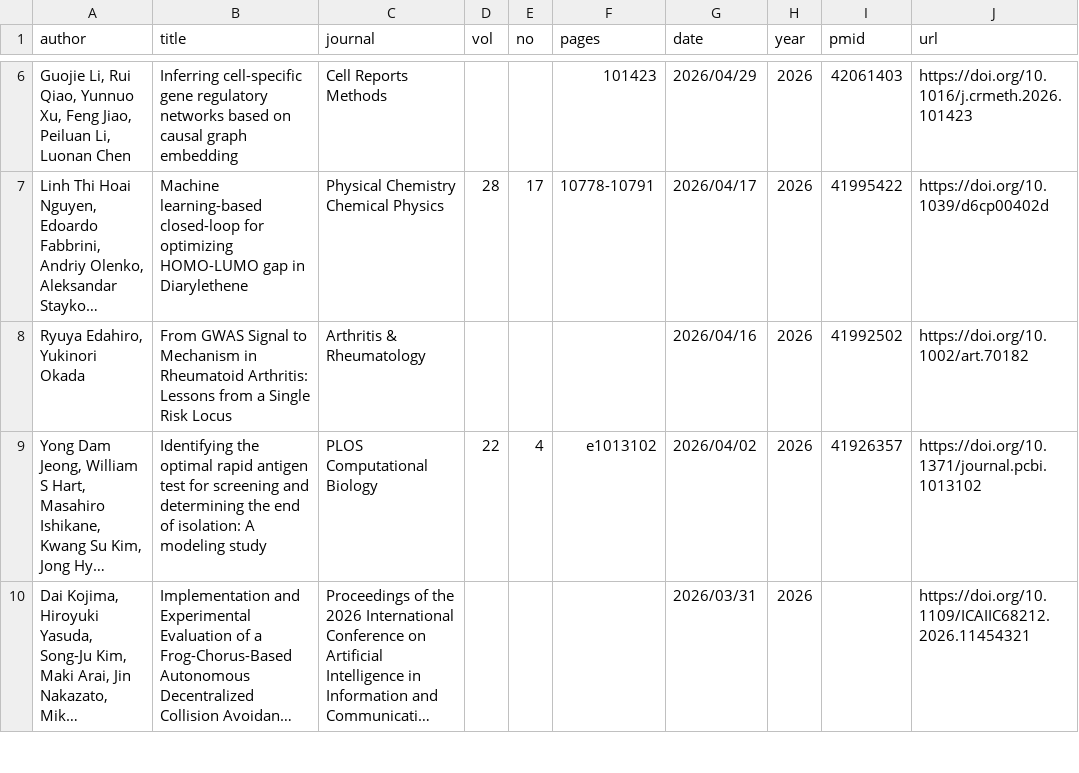
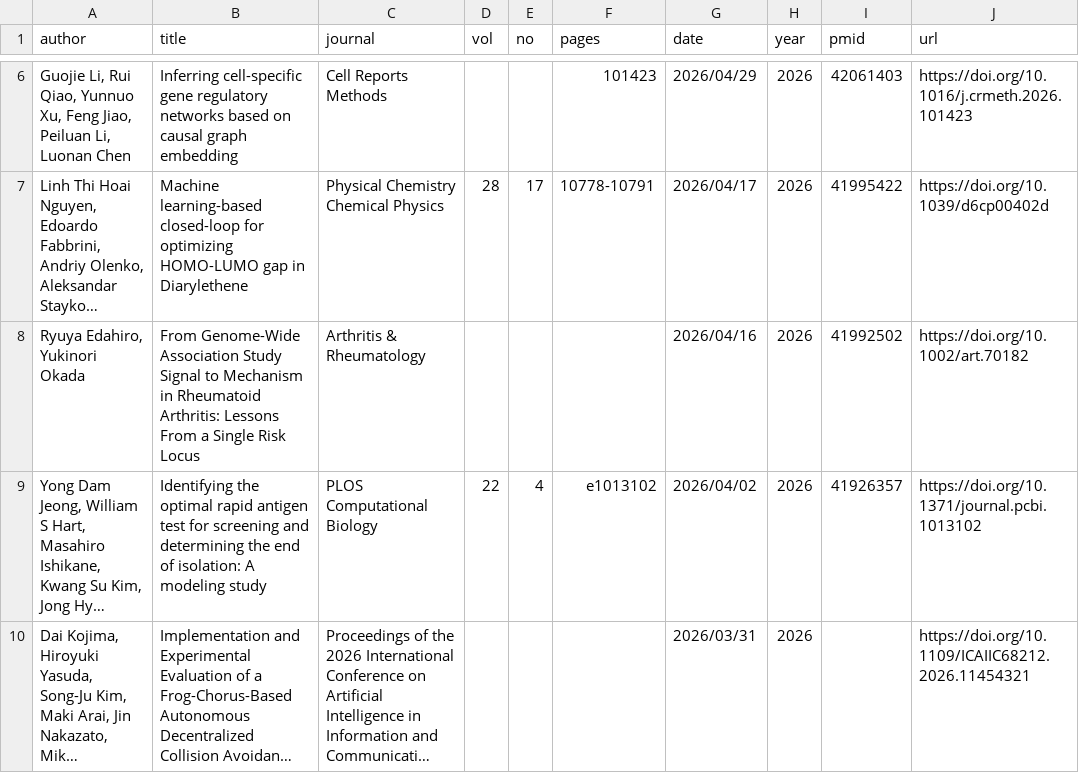
Before and after one commit to okumakito/okumakito.github.io, a CSV file: 20260227/list.csv, drawn as a sheet; only a part is shown, gaps mark what is left out; long unchanged cells end in …; the diff names each change by its address in the sheet, - before the commit and + after, or states it on an @@ line.

Commit message:
updated ms publication list

```diff
--- a/20260227/list.csv
+++ b/20260227/list.csv
-B8 (title): From GWAS Signal to Mechanism in Rheumatoid Arthritis: Lessons from a Single…
+B8 (title): From Genome-Wide Association Study Signal to Mechanism in Rheumatoid Arthritis: Lessons From a Single…
```
Also changed, not shown: 4 other files.
